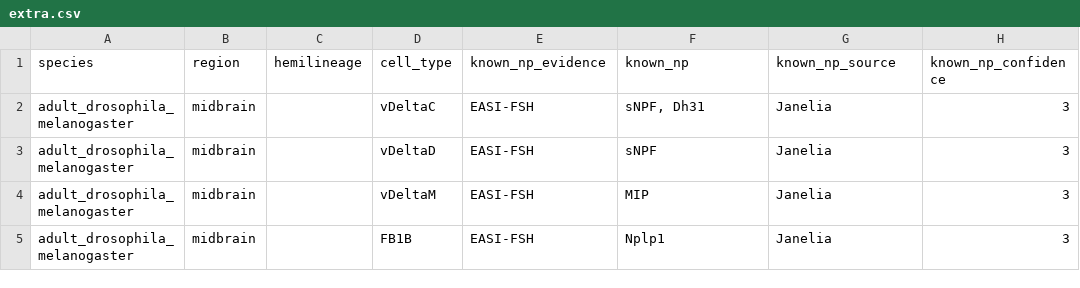
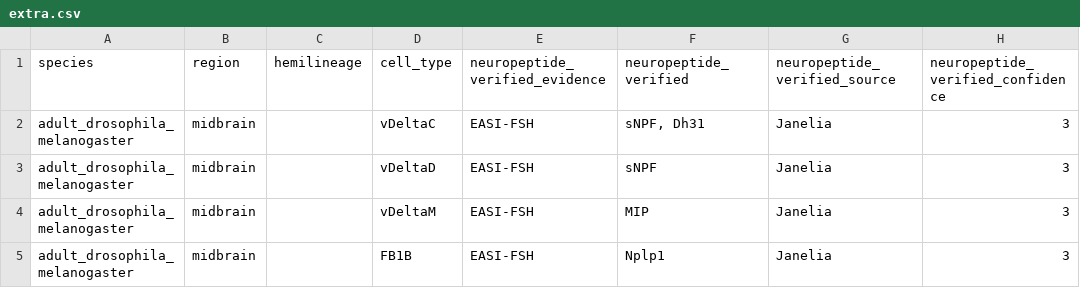
Before and after one commit to flyconnectome/drosophila_neuropeptides, a CSV file: gt_sources/extra.csv, drawn as a sheet; only a part is shown.

Commit message:
Update extra.csv

```diff
--- a/gt_sources/extra.csv
+++ b/gt_sources/extra.csv
@@ -1,2 +1,2 @@
-species,region,hemilineage,cell_type,known_np_evidence,known_np,known_np_source,known_np_confidence
+species,region,hemilineage,cell_type,neuropeptide_verified_evidence,neuropeptide_verified,neuropeptide_verified_source,neuropeptide_verified_confidence
 adult_drosophila_melanogaster,midbrain,,vDeltaC,EASI-FSH,"sNPF, Dh31",Janelia,3
```
